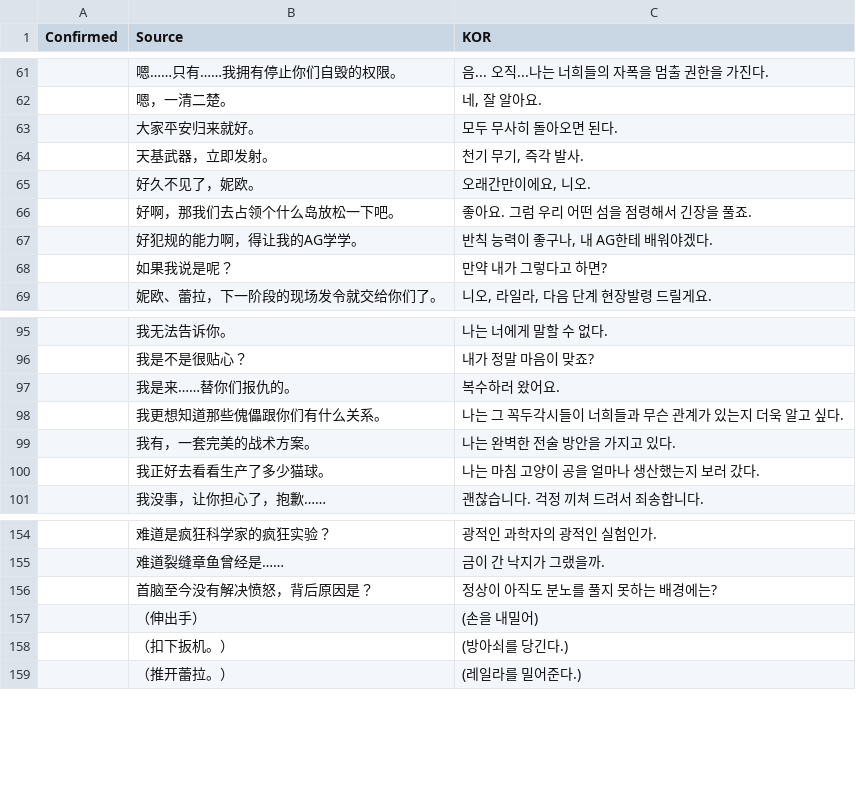
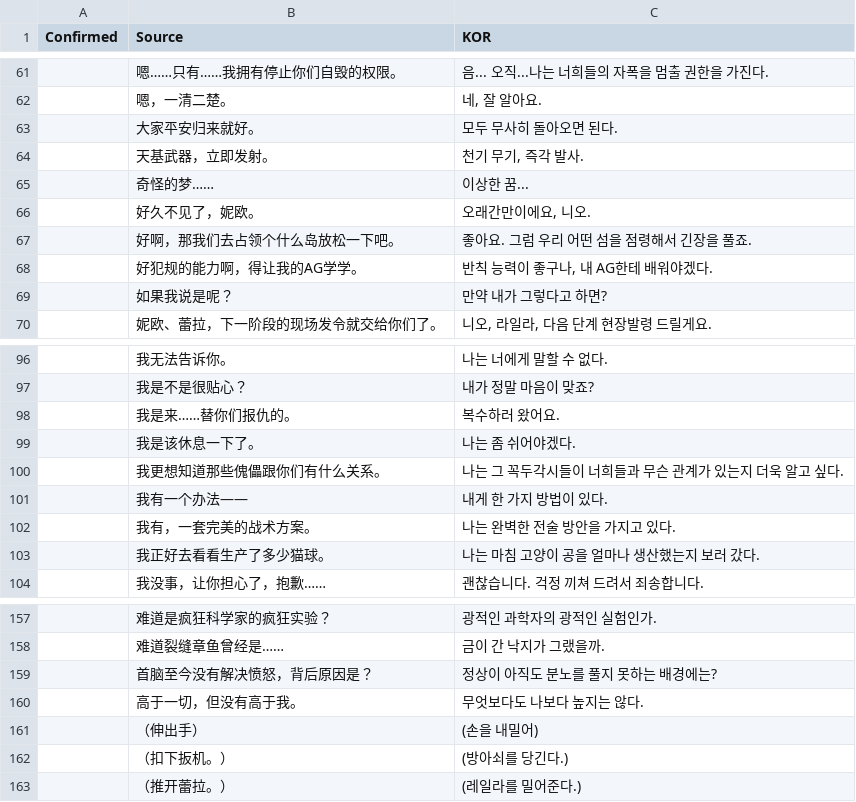
Before and after one commit to re4ever/AG_Translate, a CSV file: PlotOptionSheet.csv, drawn as a sheet; only a part is shown, gaps mark what is left out.

```diff
--- a/PlotOptionSheet.csv
+++ b/PlotOptionSheet.csv
@@ -64,2 +64,3 @@ Confirmed,Source,KOR
 ,"天基武器，立即发射。","천기 무기, 즉각 발사."
+,"奇怪的梦……","이상한 꿈..."
 ,"好久不见了，妮欧。","오래간만이에요, 니오."
@@ -97,3 +98,5 @@ Confirmed,Source,KOR
 ,"我是来……替你们报仇的。","복수하러 왔어요."
+,"我是该休息一下了。","나는 좀 쉬어야겠다."
 ,"我更想知道那些傀儡跟你们有什么关系。","나는 그 꼭두각시들이 너희들과 무슨 관계가 있는지 더욱 알고 싶다."
+,"我有一个办法——","내게 한 가지 방법이 있다."
 ,"我有，一套完美的战术方案。","나는 완벽한 전술 방안을 가지고 있다."
@@ -156,2 +159,3 @@ Confirmed,Source,KOR
 ,"首脑至今没有解决愤怒，背后原因是？","정상이 아직도 분노를 풀지 못하는 배경에는?"
+,"高于一切，但没有高于我。","무엇보다도 나보다 높지는 않다."
 ,"（伸出手）","(손을 내밀어)"
```
Also changed, not shown: PlotCharSheet.csv, UISheet.csv, 25 other files.
